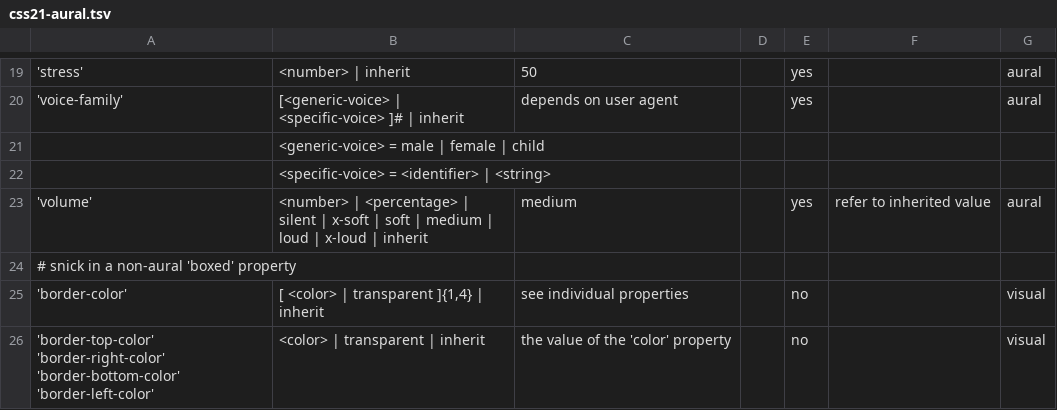
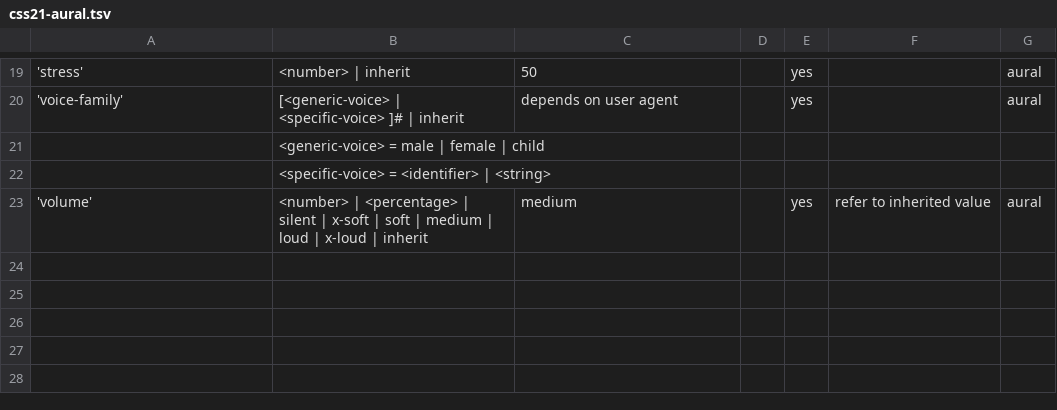
Before and after one commit to css-raku/CSS-Specification-Compiler-raku, a TSV file: examples/css21-aural.tsv, drawn as a sheet; only a part is shown, gaps mark what is left out.

```diff
--- a/examples/css21-aural.tsv
+++ b/examples/css21-aural.tsv
@@ -23,4 +23 @@
 'volume'	<number> | <percentage> | silent | x-soft | soft | medium | loud | x-loud | inherit	medium	 	yes	refer to inherited value	aural
-# snick in a non-aural 'boxed' property
-'border-color'	[ <color> | transparent ]{1,4} | inherit	see individual properties	 	no	 	visual
-'border-top-color' 'border-right-color' 'border-bottom-color' 'border-left-color'	<color> | transparent | inherit	the value of the 'color' property	 	no	 	visual
```
Also changed, not shown: 11 other files.
